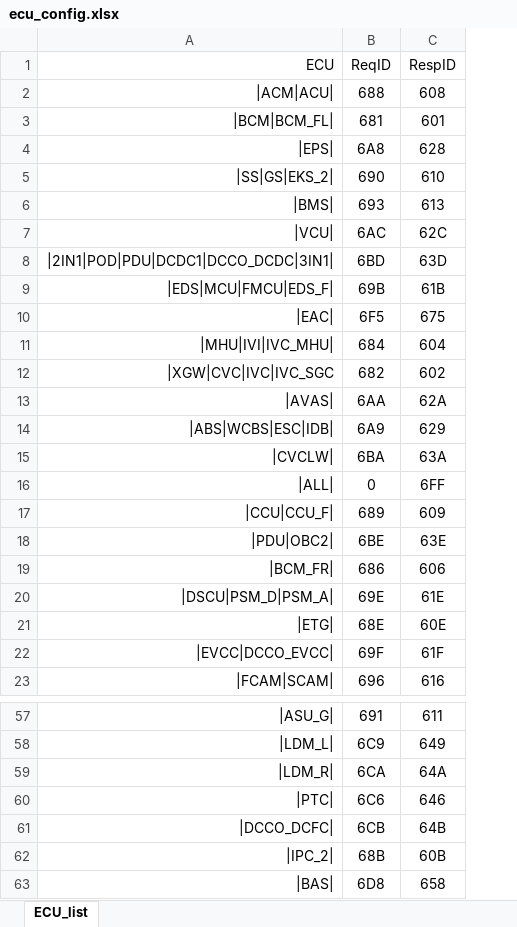
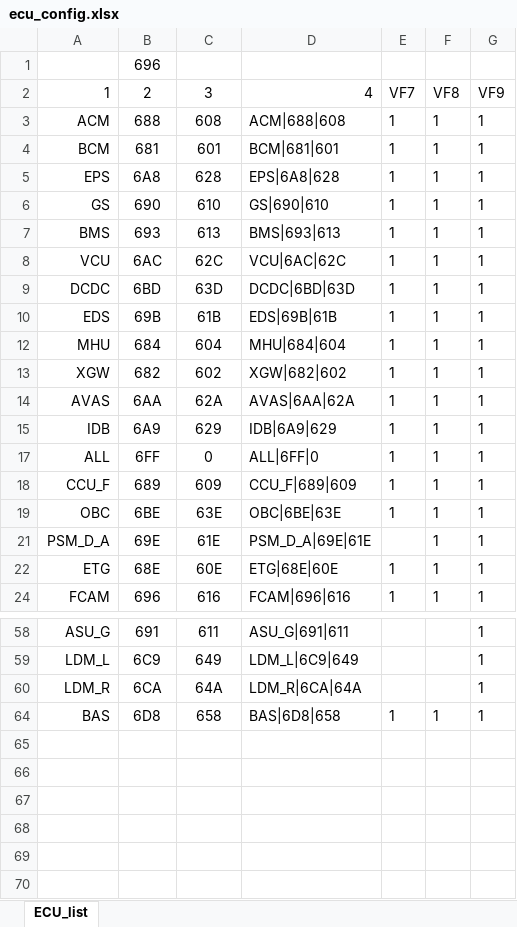
Before and after one commit to dathp95/UDS-Analysis, an Excel workbook: config/ecu_config.xlsx, sheet ECU_list, drawn as a sheet; only a part is shown, gaps mark what is left out; values as stored, in another font and other column widths than the file's, no borders; conditional formats not drawn; removed rows and columns are numbered as before the commit, all else as after; the diff covers the shown part only; the diff names each change by its address in the sheet, - before the commit and + after, or states it on an @@ line.

```diff
--- a/config/ecu_config.xlsx (sheet ECU_list)
+++ b/config/ecu_config.xlsx (sheet ECU_list)
-column A, rows 2-9: |ACM|ACU| | |BCM|BCM_FL| | |EPS| | |SS|GS|EKS_2| | |BMS| | |VCU| | |2IN1|POD|PDU|DCDC1|DCCO_DCDC|3IN1| | |EDS|MCU|FMCU|EDS_F|; rows 11-14: |MHU|IVI|IVC_MHU| | |XGW|CVC|IVC|IVC_SGC | |AVAS| | |ABS|WCBS|ESC|IDB|; rows 17-18: |CCU|CCU_F| | |PDU|OBC2|; rows 20-21: |DSCU|PSM_D|PSM_A| | |ETG|; row 23: |FCAM|SCAM|; rows 57-59: |ASU_G| | |LDM_L| | |LDM_R|; row 63: |BAS|
+column A, rows 3-15: ACM | BCM | EPS | GS | BMS | VCU | DCDC | EDS | MHU | XGW | AVAS | IDB; rows 18-24: CCU_F | OBC | PSM_D_A | ETG | FCAM; rows 58-64: ASU_G | LDM_L | LDM_R | BAS
+column D, rows 3-15: ACM|688|608 | BCM|681|601 | EPS|6A8|628 | GS|690|610 | BMS|693|613 | VCU|6AC|62C | DCDC|6BD|63D | EDS|69B|61B | MHU|684|604 | XGW|682|602 | AVAS|6AA|62A | IDB|6A9|629; rows 18-24: CCU_F|689|609 | OBC|6BE|63E | PSM_D_A|69E|61E | ETG|68E|60E | FCAM|696|616; rows 58-64: ASU_G|691|611 | LDM_L|6C9|649 | LDM_R|6CA|64A | BAS|6D8|658
+column E, rows 3-15: all 1; rows 18-24: 1 | 1 |  | 1 | 1; row 64: 1
+column F, rows 3-15: all 1; rows 18-24: all 1; row 64: 1
+column G, rows 3-15: all 1; rows 18-24: all 1; rows 58-64: all 1
-row 1: ECU | ReqID | RespID
+row 1:  | 696
+row 2: 1 | 2 | 3 | 4 | VF7 | VF8 | VF9
-row 10: |EAC| | 6F5 | 675
-row 15: |CVCLW| | 6BA | 63A
-row 16: |ALL| | 0 | 6FF
+row 17: ALL | 6FF | 0 | ALL|6FF|0 | 1 | 1 | 1
-row 19: |BCM_FR| | 686 | 606
-row 22: |EVCC|DCCO_EVCC| | 69F | 61F
-row 60: |PTC| | 6C6 | 646
-row 61: |DCCO_DCFC| | 6CB | 64B
-row 62: |IPC_2| | 68B | 60B
```
Also changed, not shown: 5 removed rows elsewhere in this sheet, hidden cells, 51 other files.
